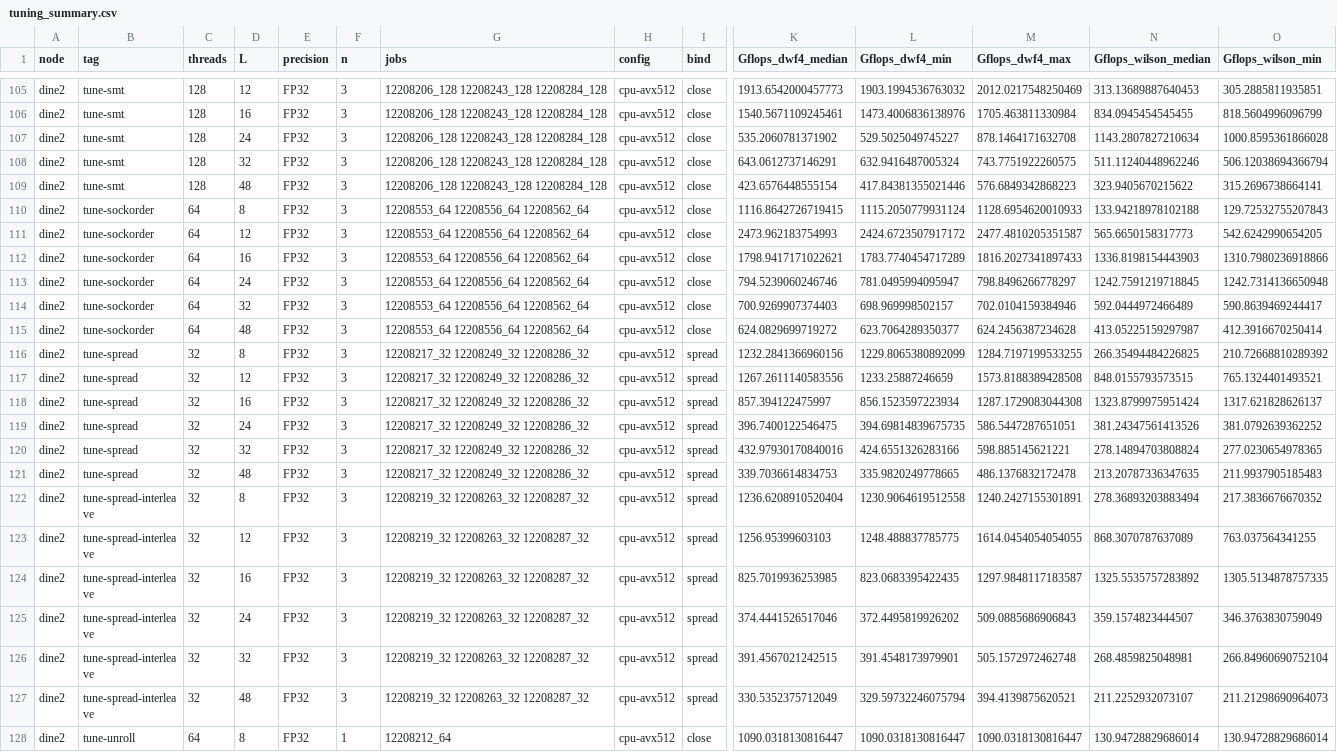
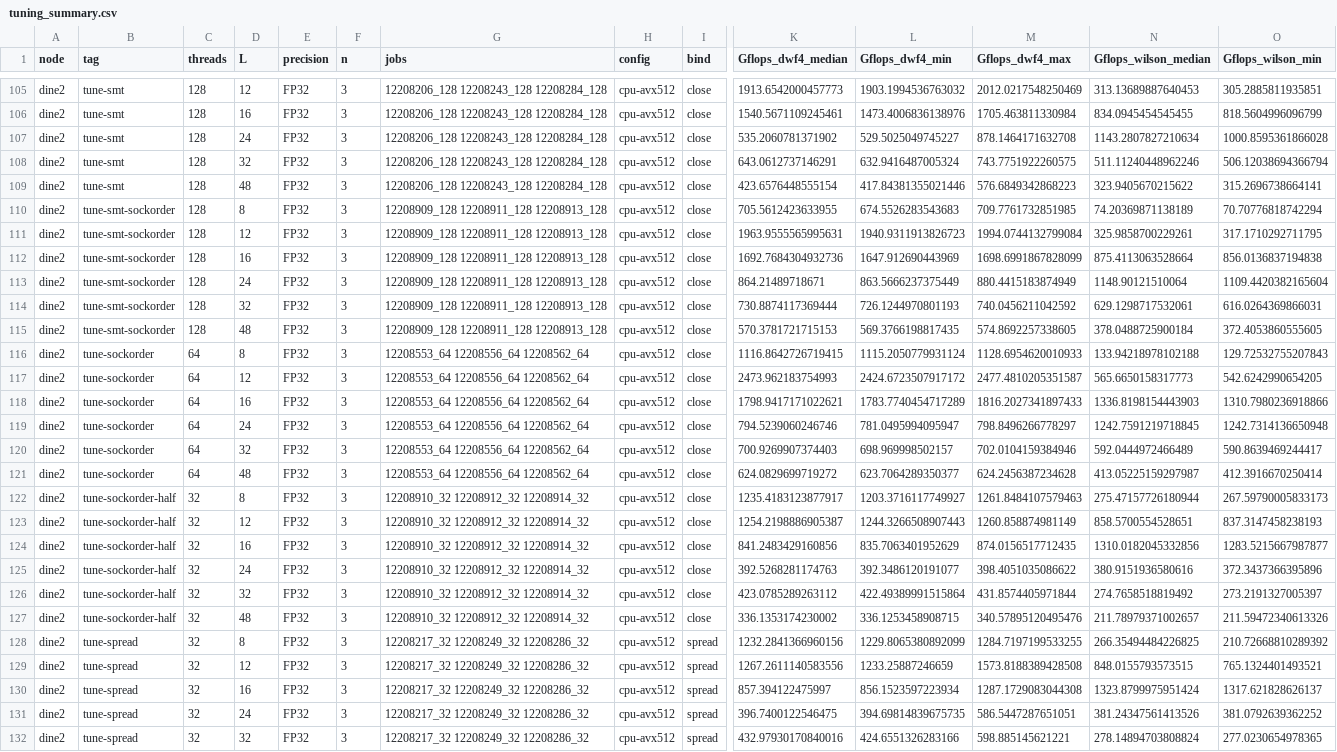
Before and after one commit to bobby-ta/cluster-challenge-durham, a CSV file: analysis/data/tuning_summary.csv, drawn as a sheet; only a part is shown, gaps mark what is left out; the shorter side is filled out with more unchanged rows; rows hold the shown columns only; the diff names each change by its address in the sheet, - before the commit and + after, or states it on an @@ line.

```diff
--- a/analysis/data/tuning_summary.csv
+++ b/analysis/data/tuning_summary.csv
+row 110: dine2 | tune-smt-sockorder | 128 | 8 | FP32 | 3 | 12208909_128 12208911_128 12208913_128 | cpu-avx512 | close | 705.5612423633955 | 674.5526283543683 | 709.7761732851985 | 74.20369871138189 | 70.70776818742294
+row 111: dine2 | tune-smt-sockorder | 128 | 12 | FP32 | 3 | 12208909_128 12208911_128 12208913_128 | cpu-avx512 | close | 1963.9555565995631 | 1940.9311913826723 | 1994.0744132799084 | 325.9858700229261 | 317.1710292711795
+row 112: dine2 | tune-smt-sockorder | 128 | 16 | FP32 | 3 | 12208909_128 12208911_128 12208913_128 | cpu-avx512 | close | 1692.7684304932736 | 1647.912690443969 | 1698.6991867828099 | 875.4113063528664 | 856.0136837194838
+row 113: dine2 | tune-smt-sockorder | 128 | 24 | FP32 | 3 | 12208909_128 12208911_128 12208913_128 | cpu-avx512 | close | 864.21489718671 | 863.5666237375449 | 880.4415183874949 | 1148.90121510064 | 1109.4420382165604
+row 114: dine2 | tune-smt-sockorder | 128 | 32 | FP32 | 3 | 12208909_128 12208911_128 12208913_128 | cpu-avx512 | close | 730.8874117369444 | 726.1244970801193 | 740.0456211042592 | 629.1298717532061 | 616.0264369866031
+row 115: dine2 | tune-smt-sockorder | 128 | 48 | FP32 | 3 | 12208909_128 12208911_128 12208913_128 | cpu-avx512 | close | 570.3781721715153 | 569.3766198817435 | 574.8692257338605 | 378.0488725900184 | 372.4053860555605
+row 122: dine2 | tune-sockorder-half | 32 | 8 | FP32 | 3 | 12208910_32 12208912_32 12208914_32 | cpu-avx512 | close | 1235.4183123877917 | 1203.3716117749927 | 1261.8484107579463 | 275.47157726180944 | 267.59790005833173
+row 123: dine2 | tune-sockorder-half | 32 | 12 | FP32 | 3 | 12208910_32 12208912_32 12208914_32 | cpu-avx512 | close | 1254.2198886905387 | 1244.3266508907443 | 1260.858874981149 | 858.5700554528651 | 837.3147458238193
+row 124: dine2 | tune-sockorder-half | 32 | 16 | FP32 | 3 | 12208910_32 12208912_32 12208914_32 | cpu-avx512 | close | 841.2483429160856 | 835.7063401952629 | 874.0156517712435 | 1310.0182045332856 | 1283.5215667987877
+row 125: dine2 | tune-sockorder-half | 32 | 24 | FP32 | 3 | 12208910_32 12208912_32 12208914_32 | cpu-avx512 | close | 392.5268281174763 | 392.3486120191077 | 398.4051035086622 | 380.9151936580616 | 372.3437366395896
+row 126: dine2 | tune-sockorder-half | 32 | 32 | FP32 | 3 | 12208910_32 12208912_32 12208914_32 | cpu-avx512 | close | 423.0785289263112 | 422.49389991515864 | 431.8574405971844 | 274.7658518819492 | 273.2191327005397
+row 127: dine2 | tune-sockorder-half | 32 | 48 | FP32 | 3 | 12208910_32 12208912_32 12208914_32 | cpu-avx512 | close | 336.1353174230002 | 336.1253458908715 | 340.57895120495476 | 211.78979371002657 | 211.59472340613326
```
Also changed, not shown: analysis/data/grid.csv, analysis/data/job_count.csv, 4 other files.
